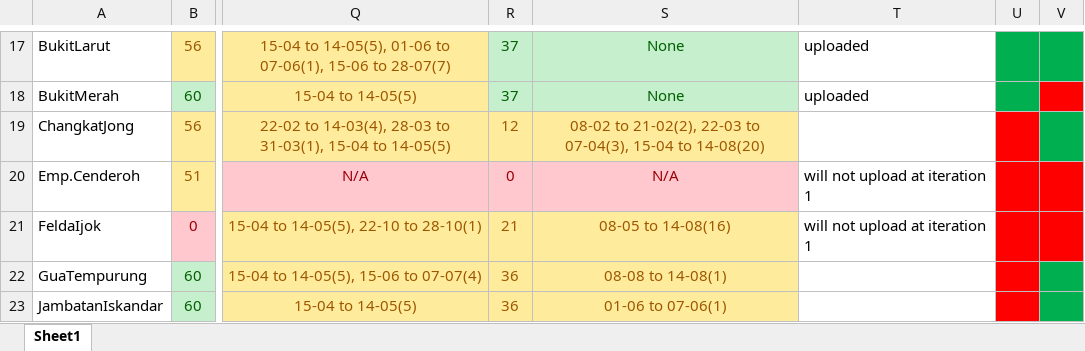
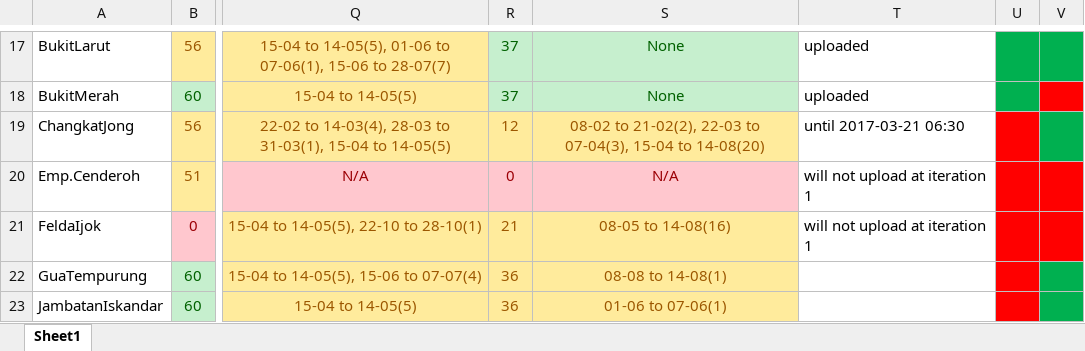
Before and after one commit to Kidden21/ILLUMINATI, an Excel workbook: Perak.xlsx, sheet Sheet1, drawn as a sheet; only a part is shown, gaps mark what is left out; values as stored, in another font and other column widths than the file's, no borders; the diff names each change by its address in the sheet, - before the commit and + after, or states it on an @@ line.

```diff
--- a/Perak.xlsx (sheet Sheet1)
+++ b/Perak.xlsx (sheet Sheet1)
-T19: (empty)
+T19: until 2017-03-21 06:30
```
Also changed, not shown: 8 other files.
